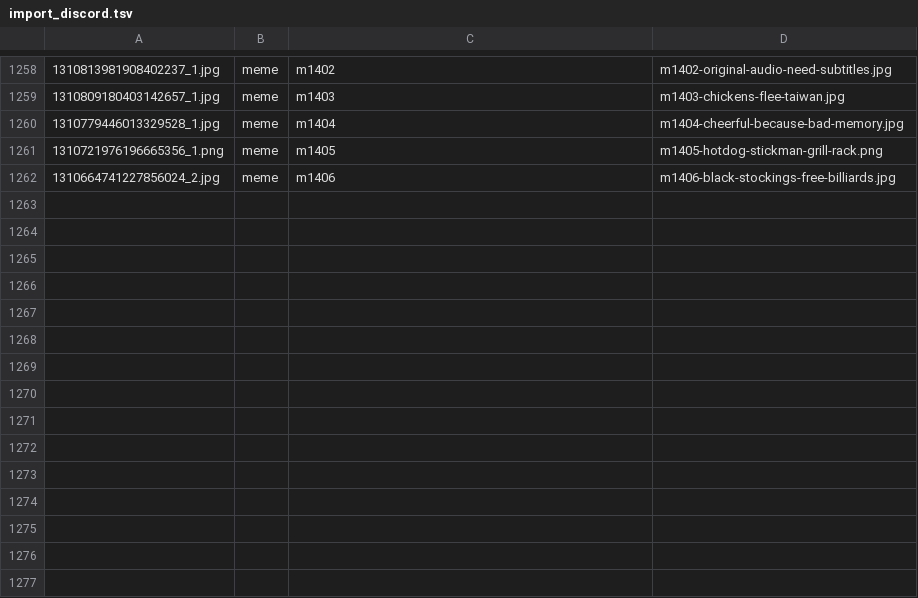
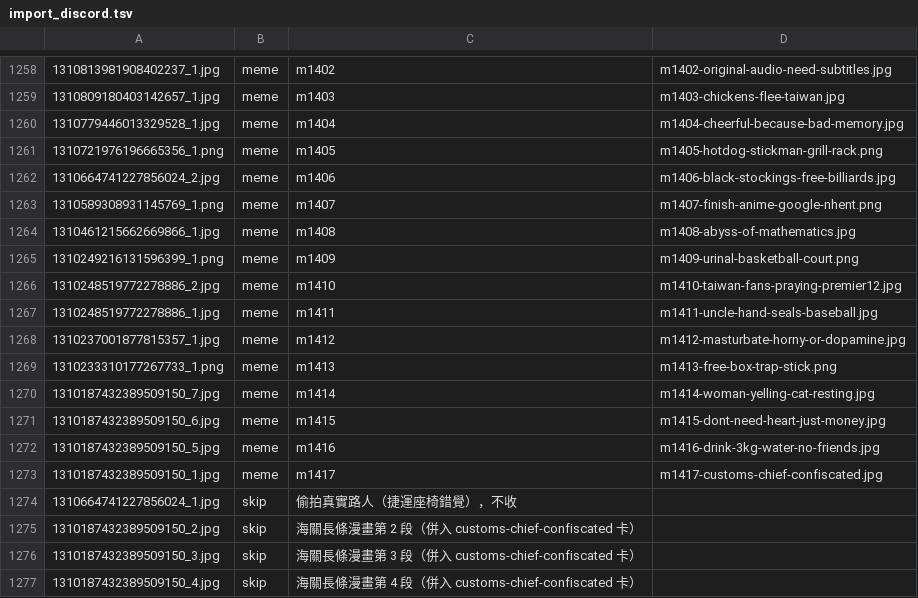
Before and after one commit to derek1403/meme_Bistro, a TSV file: docs/import_discord.tsv, drawn as a sheet; only a part is shown, gaps mark what is left out; the diff names each change by its address in the sheet, - before the commit and + after, or states it on an @@ line.

```diff
--- a/docs/import_discord.tsv
+++ b/docs/import_discord.tsv
+row 1263: 1310589308931145769_1.png | meme | m1407 | m1407-finish-anime-google-nhent.png
+row 1264: 1310461215662669866_1.jpg | meme | m1408 | m1408-abyss-of-mathematics.jpg
+row 1265: 1310249216131596399_1.png | meme | m1409 | m1409-urinal-basketball-court.png
+row 1266: 1310248519772278886_2.jpg | meme | m1410 | m1410-taiwan-fans-praying-premier12.jpg
+row 1267: 1310248519772278886_1.jpg | meme | m1411 | m1411-uncle-hand-seals-baseball.jpg
+row 1268: 1310237001877815357_1.jpg | meme | m1412 | m1412-masturbate-horny-or-dopamine.jpg
+row 1269: 1310233310177267733_1.png | meme | m1413 | m1413-free-box-trap-stick.png
+row 1270: 1310187432389509150_7.jpg | meme | m1414 | m1414-woman-yelling-cat-resting.jpg
+row 1271: 1310187432389509150_6.jpg | meme | m1415 | m1415-dont-need-heart-just-money.jpg
+row 1272: 1310187432389509150_5.jpg | meme | m1416 | m1416-drink-3kg-water-no-friends.jpg
+row 1273: 1310187432389509150_1.jpg | meme | m1417 | m1417-customs-chief-confiscated.jpg
+row 1274: 1310664741227856024_1.jpg | skip | 偷拍真實路人（捷運座椅錯覺），不收
+row 1275: 1310187432389509150_2.jpg | skip | 海關長條漫畫第 2 段（併入 customs-chief-confiscated 卡）
+row 1276: 1310187432389509150_3.jpg | skip | 海關長條漫畫第 3 段（併入 customs-chief-confiscated 卡）
+row 1277: 1310187432389509150_4.jpg | skip | 海關長條漫畫第 4 段（併入 customs-chief-confiscated 卡）
```
Also changed, not shown: 31 other files.
